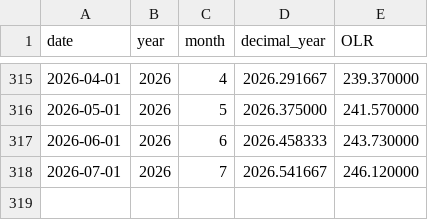
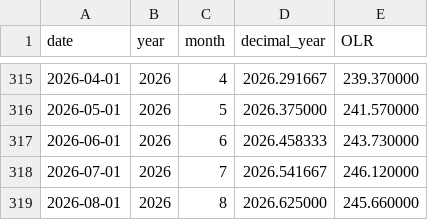
Before and after one commit to Boettcher1960/5_CO2_EEI_T, a CSV file: work/_66b_OLR_raw.csv, drawn as a sheet; only a part is shown, gaps mark what is left out.

```diff
--- a/work/_66b_OLR_raw.csv
+++ b/work/_66b_OLR_raw.csv
@@ -318 +318,2 @@ date,year,month,decimal_year,OLR
 2026-07-01,2026,7,2026.541667,246.120000
+2026-08-01,2026,8,2026.625000,245.660000
```
Also changed, not shown: work/_66c_OLR.csv, 9 other files.
